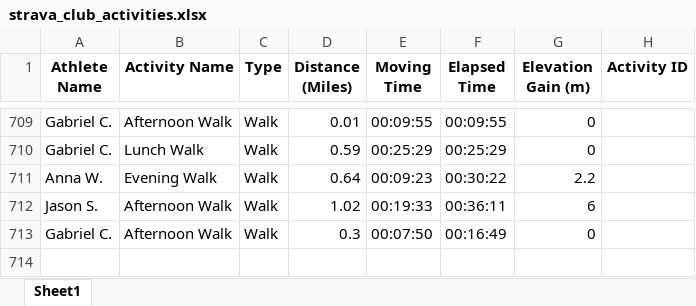
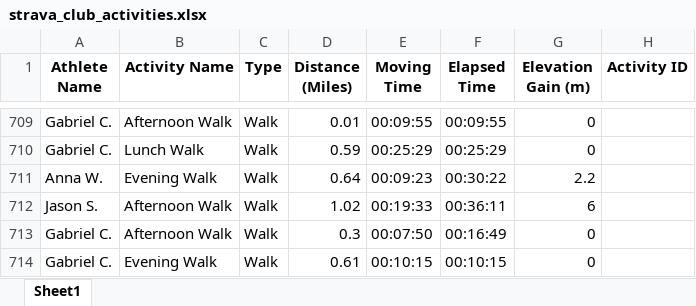
Before and after one commit to aiteam5-hub/TeamDistanceChallenge, an Excel workbook: strava_club_activities.xlsx, sheet Sheet1, drawn as a sheet; only a part is shown, gaps mark what is left out; values as stored, in another font and other column widths than the file's, no borders; the diff names each change by its address in the sheet, - before the commit and + after, or states it on an @@ line.

```diff
--- a/strava_club_activities.xlsx (sheet Sheet1)
+++ b/strava_club_activities.xlsx (sheet Sheet1)
+row 714: Gabriel C. | Evening Walk | Walk | 0.61 | 00:10:15 | 00:10:15 | 0
```
Also changed, not shown: 1 other file.
